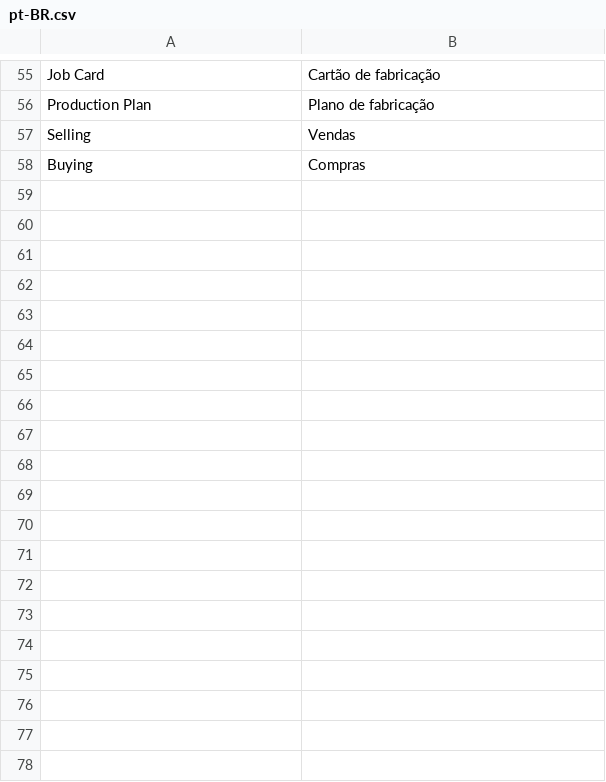
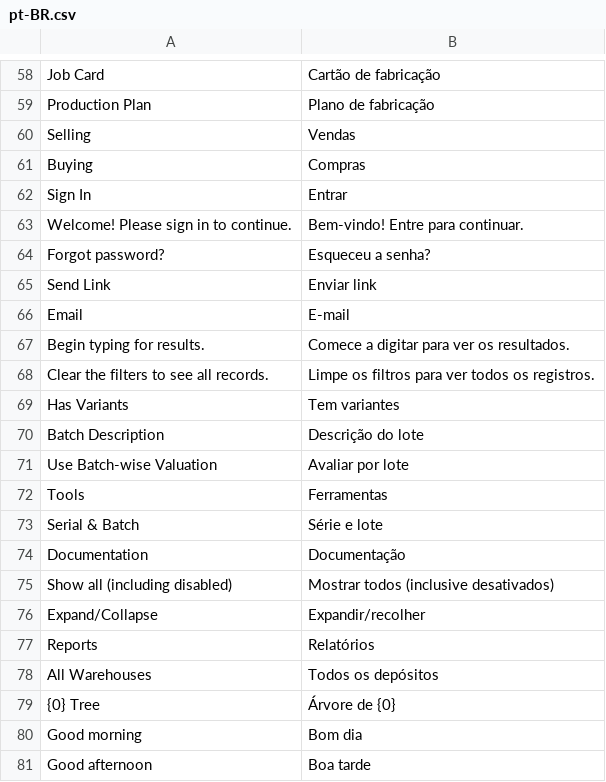
Before and after one commit to Ispaiqui/erp-flor-de-lotus, a CSV file: apps/flor_de_lotus/flor_de_lotus/translations/pt-BR.csv, drawn as a sheet; only a part is shown, gaps mark what is left out; the diff covers the shown part only; the diff names each change by its address in the sheet, - before the commit and + after, or states it on an @@ line.

```diff
--- a/apps/flor_de_lotus/flor_de_lotus/translations/pt-BR.csv
+++ b/apps/flor_de_lotus/flor_de_lotus/translations/pt-BR.csv
+row 62: Sign In | Entrar
+row 63: Welcome! Please sign in to continue. | Bem-vindo! Entre para continuar.
+row 64: Forgot password? | Esqueceu a senha?
+row 65: Send Link | Enviar link
+row 66: Email | E-mail
+row 67: Begin typing for results. | Comece a digitar para ver os resultados.
+row 68: Clear the filters to see all records. | Limpe os filtros para ver todos os registros.
+row 69: Has Variants | Tem variantes
+row 70: Batch Description | Descrição do lote
+row 71: Use Batch-wise Valuation | Avaliar por lote
+row 72: Tools | Ferramentas
+row 73: Serial & Batch | Série e lote
+row 74: Documentation | Documentação
+row 75: Show all (including disabled) | Mostrar todos (inclusive desativados)
+row 76: Expand/Collapse | Expandir/recolher
+row 77: Reports | Relatórios
+row 78: All Warehouses | Todos os depósitos
+row 79: {0} Tree | Árvore de {0}
+row 80: Good morning | Bom dia
+row 81: Good afternoon | Boa tarde
```
Also changed, not shown: 21 added rows elsewhere in this file, 4 other files.
